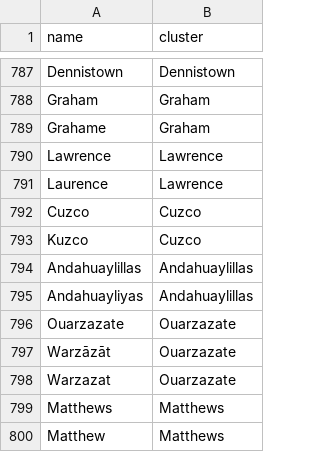
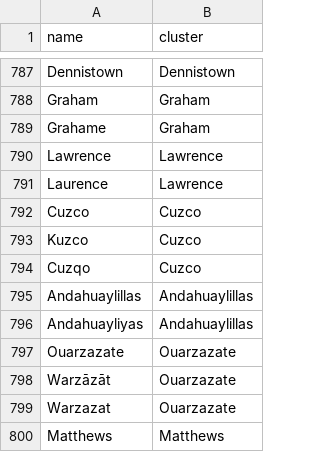
Before and after one commit to Yomguithereal/phonogram, a CSV file: data/name-variants.csv, drawn as a sheet; only a part is shown, gaps mark what is left out; the shorter side is filled out with more unchanged rows; the diff covers the shown part only; the diff names each change by its address in the sheet, - before the commit and + after, or states it on an @@ line.

```diff
--- a/data/name-variants.csv
+++ b/data/name-variants.csv
+row 794: Cuzqo | Cuzco
```
Also changed, not shown: 30 added rows elsewhere in this file.
